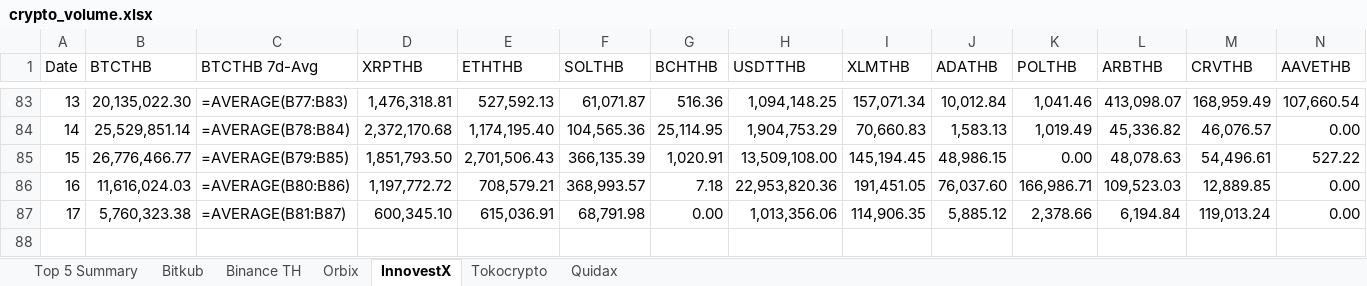
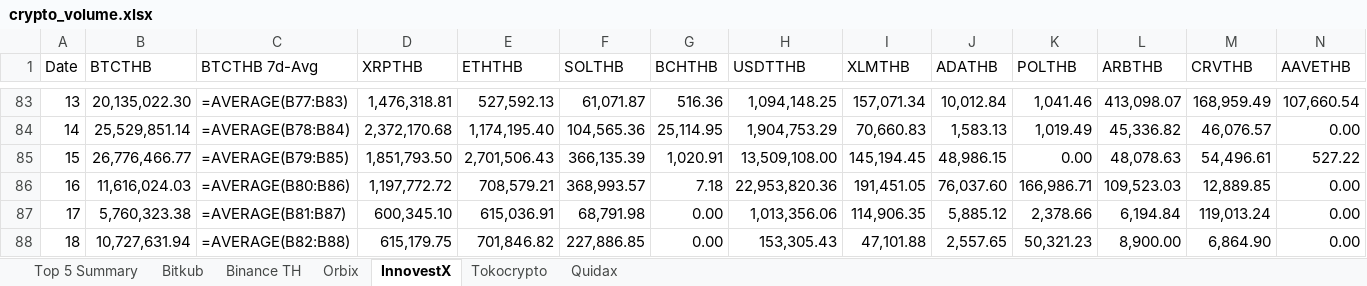
Before and after one commit to IndicaterZ/Crypto-Snapshot, an Excel workbook: crypto_volume.xlsx, sheet InnovestX, drawn as a sheet; only a part is shown, gaps mark what is left out; values as stored, in another font and other column widths than the file's, no borders; formulas without a stored value are shown as written; 1 other sheet too large or unreadable and not compared; rows hold the shown columns only; the diff names each change by its address in the sheet, - before the commit and + after, or states it on an @@ line.

```diff
--- a/crypto_volume.xlsx (sheet InnovestX)
+++ b/crypto_volume.xlsx (sheet InnovestX)
+row 88: 18 | 10,727,631.94 | =AVERAGE(B82:B88) | 615,179.75 | 701,846.82 | 227,886.85 | 0.00 | 153,305.43 | 47,101.88 | 2,557.65 | 50,321.23 | 8,900.00 | 6,864.90 | 0.00
```
Also changed, not shown: sheet Orbix, sheet Top 5 Summary, sheet Binance TH, sheet Quidax, sheet Tokocrypto.
